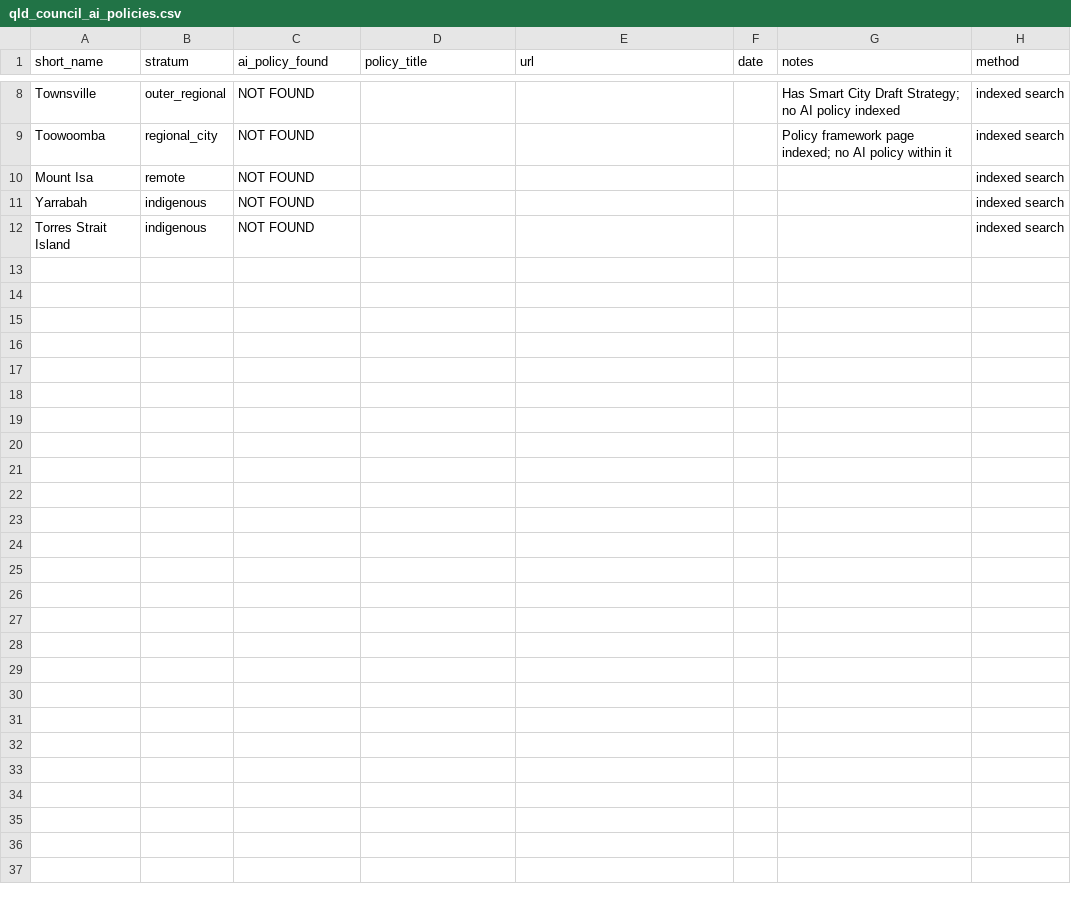
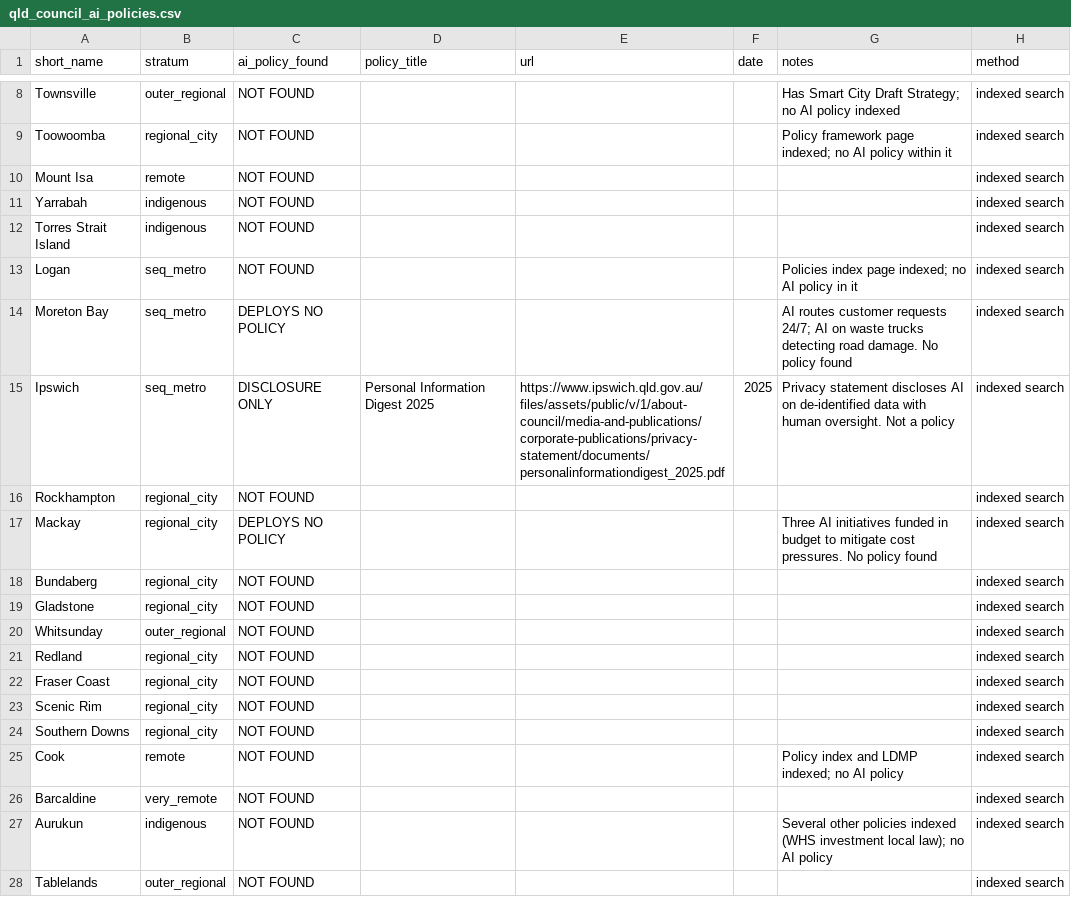
Before and after one commit to lalules9/Mangrove-Hackathon, a CSV file: research/qld_council_ai_policies.csv, drawn as a sheet; only a part is shown, gaps mark what is left out; the diff names each change by its address in the sheet, - before the commit and + after, or states it on an @@ line.

```diff
--- a/research/qld_council_ai_policies.csv
+++ b/research/qld_council_ai_policies.csv
+row 13: Logan | seq_metro | NOT FOUND |  |  |  | Policies index page indexed; no AI policy in it | indexed search
+row 14: Moreton Bay | seq_metro | DEPLOYS NO POLICY |  |  |  | AI routes customer requests 24/7; AI on waste trucks detecting road damage. No policy found | indexed search
+row 15: Ipswich | seq_metro | DISCLOSURE ONLY | Personal Information Digest 2025 | https://www.ipswich.qld.gov.au/files/assets/public/v/1/about-council/media-and-publications/corporate-publications/privacy-statement/documents/personalinformationdigest_2025.pdf | 2025 | Privacy statement discloses AI on de-identified data with human oversight. Not a policy | indexed search
+row 16: Rockhampton | regional_city | NOT FOUND |  |  |  |  | indexed search
+row 17: Mackay | regional_city | DEPLOYS NO POLICY |  |  |  | Three AI initiatives funded in budget to mitigate cost pressures. No policy found | indexed search
+row 18: Bundaberg | regional_city | NOT FOUND |  |  |  |  | indexed search
+row 19: Gladstone | regional_city | NOT FOUND |  |  |  |  | indexed search
+row 20: Whitsunday | outer_regional | NOT FOUND |  |  |  |  | indexed search
+row 21: Redland | regional_city | NOT FOUND |  |  |  |  | indexed search
+row 22: Fraser Coast | regional_city | NOT FOUND |  |  |  |  | indexed search
+row 23: Scenic Rim | regional_city | NOT FOUND |  |  |  |  | indexed search
+row 24: Southern Downs | regional_city | NOT FOUND |  |  |  |  | indexed search
+row 25: Cook | remote | NOT FOUND |  |  |  | Policy index and LDMP indexed; no AI policy | indexed search
+row 26: Barcaldine | very_remote | NOT FOUND |  |  |  |  | indexed search
+row 27: Aurukun | indigenous | NOT FOUND |  |  |  | Several other policies indexed (WHS investment local law); no AI policy | indexed search
+row 28: Tablelands | outer_regional | NOT FOUND |  |  |  |  | indexed search
```
